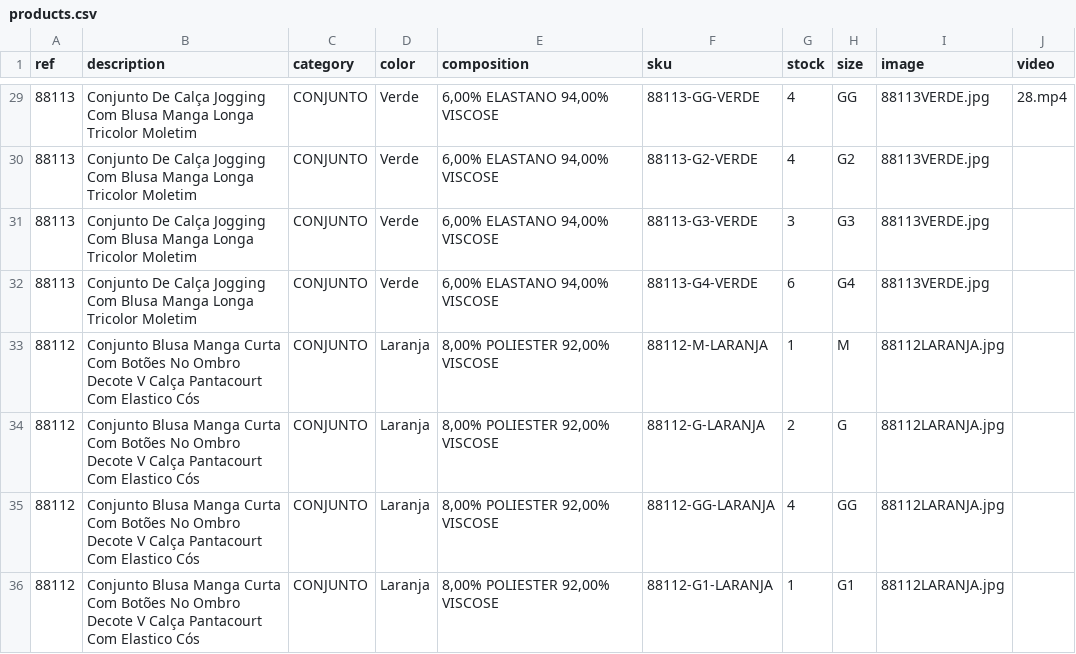
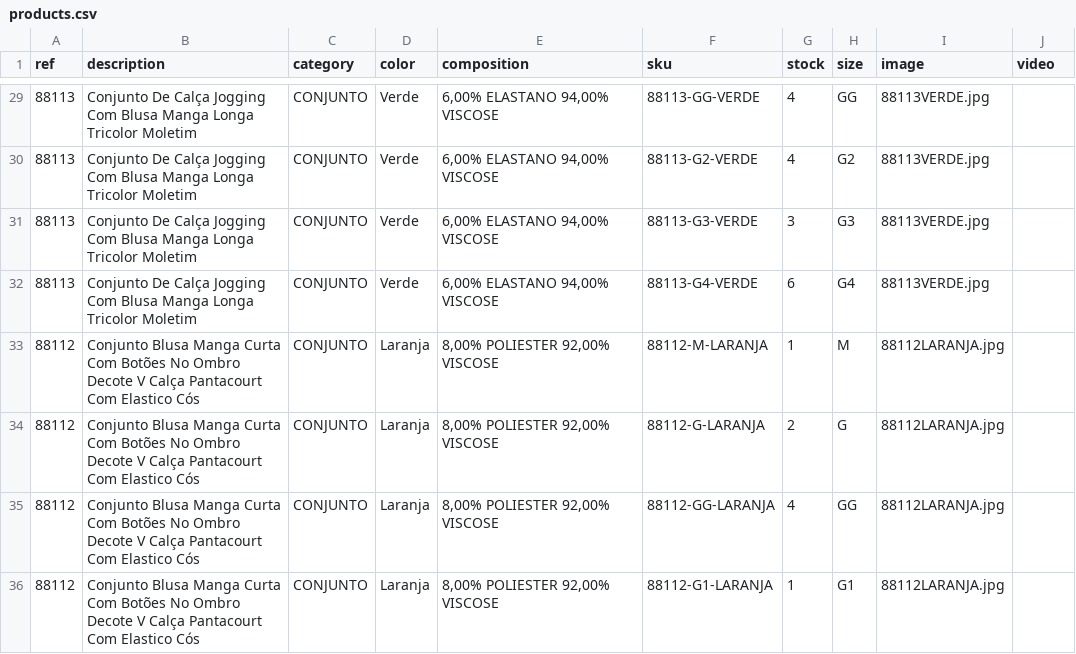
Before and after one commit to victor26sp/Projeto---up4, a CSV file: products.csv, drawn as a sheet; only a part is shown, gaps mark what is left out; the diff covers the shown part only.

```diff
--- a/products.csv
+++ b/products.csv
@@ -29,2 +29,2 @@
-88113;Conjunto De Calça Jogging Com Blusa Manga Longa Tricolor Moletim;CONJUNTO;Verde;  6,00% ELASTANO   94,00% VISCOSE;88113-GG-VERDE;4;GG;88113VERDE.jpg;28.mp4
+88113;Conjunto De Calça Jogging Com Blusa Manga Longa Tricolor Moletim;CONJUNTO;Verde;  6,00% ELASTANO   94,00% VISCOSE;88113-GG-VERDE;4;GG;88113VERDE.jpg;
 88113;Conjunto De Calça Jogging Com Blusa Manga Longa Tricolor Moletim;CONJUNTO;Verde;  6,00% ELASTANO   94,00% VISCOSE;88113-G2-VERDE;4;G2;88113VERDE.jpg;
```
Also changed, not shown: 27 edited cells elsewhere in this file, 28 other files.
